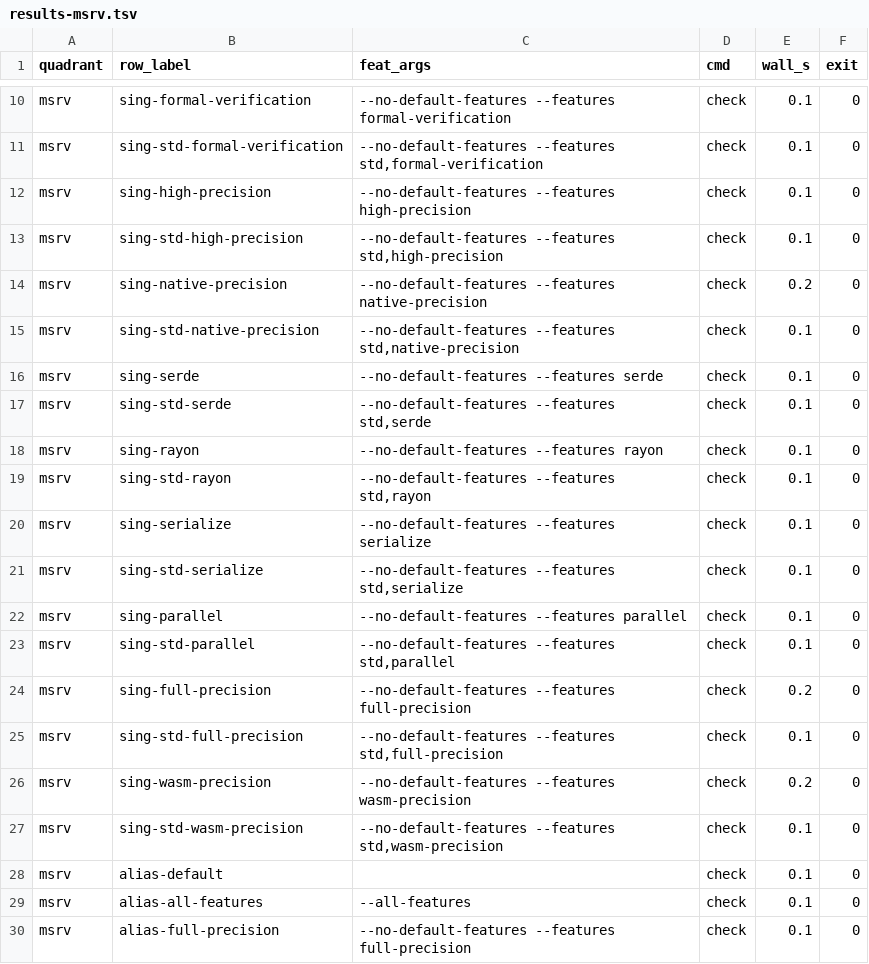
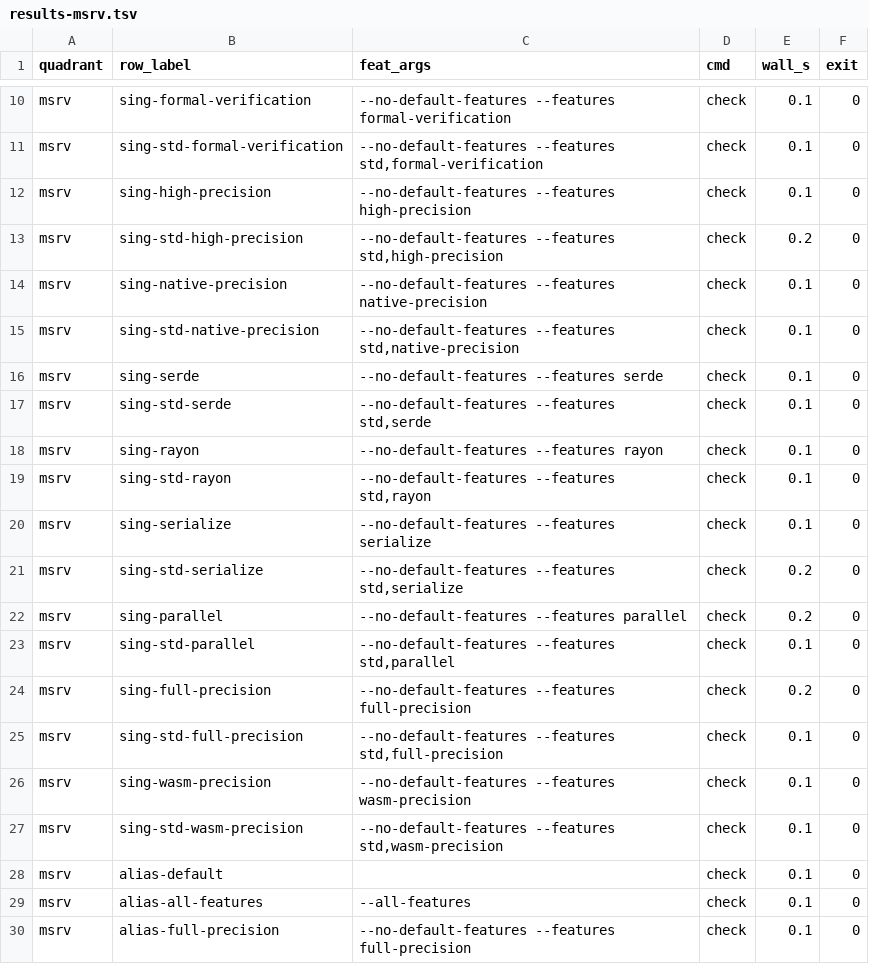
Before and after one commit to Industrial-Algebra/Amari, a TSV file: docs/plans/core-matrix-evidence/pembed/supplemental/results-msrv.tsv, drawn as a sheet; only a part is shown, gaps mark what is left out.

Commit message:
fix(pembed): R4 remediation — TOTAL override (build artifacts too)
An overridden run never writes the repo's warm target dirs (deliberate
shared F1 incremental caches, reused only when no override is set) —
CARGO_TARGET_DIR routes under the override. Isolation proof upgraded to
repo-tree sha256 fingerprint + warm-dir file count before/after: repo
UNCHANGED, warm dir UNTOUCHED, scratch green 30/0; real (unoverridden)
evidence still green on the warm dirs.

```diff
--- a/docs/plans/core-matrix-evidence/pembed/supplemental/results-msrv.tsv
+++ b/docs/plans/core-matrix-evidence/pembed/supplemental/results-msrv.tsv
@@ -12,4 +12,4 @@ msrv	sing-std-formal-verification	--no-default-features --features std,formal-ve
 msrv	sing-high-precision	--no-default-features --features high-precision	check	0.1	0
-msrv	sing-std-high-precision	--no-default-features --features std,high-precision	check	0.1	0
-msrv	sing-native-precision	--no-default-features --features native-precision	check	0.2	0
+msrv	sing-std-high-precision	--no-default-features --features std,high-precision	check	0.2	0
+msrv	sing-native-precision	--no-default-features --features native-precision	check	0.1	0
 msrv	sing-std-native-precision	--no-default-features --features std,native-precision	check	0.1	0
@@ -20,4 +20,4 @@ msrv	sing-std-rayon	--no-default-features --features std,rayon	check	0.1	0
 msrv	sing-serialize	--no-default-features --features serialize	check	0.1	0
-msrv	sing-std-serialize	--no-default-features --features std,serialize	check	0.1	0
-msrv	sing-parallel	--no-default-features --features parallel	check	0.1	0
+msrv	sing-std-serialize	--no-default-features --features std,serialize	check	0.2	0
+msrv	sing-parallel	--no-default-features --features parallel	check	0.2	0
 msrv	sing-std-parallel	--no-default-features --features std,parallel	check	0.1	0
@@ -25,3 +25,3 @@ msrv	sing-full-precision	--no-default-features --features full-precision	check	0
 msrv	sing-std-full-precision	--no-default-features --features std,full-precision	check	0.1	0
-msrv	sing-wasm-precision	--no-default-features --features wasm-precision	check	0.2	0
+msrv	sing-wasm-precision	--no-default-features --features wasm-precision	check	0.1	0
 msrv	sing-std-wasm-precision	--no-default-features --features std,wasm-precision	check	0.1	0
```
Also changed, not shown: 25 other files.
